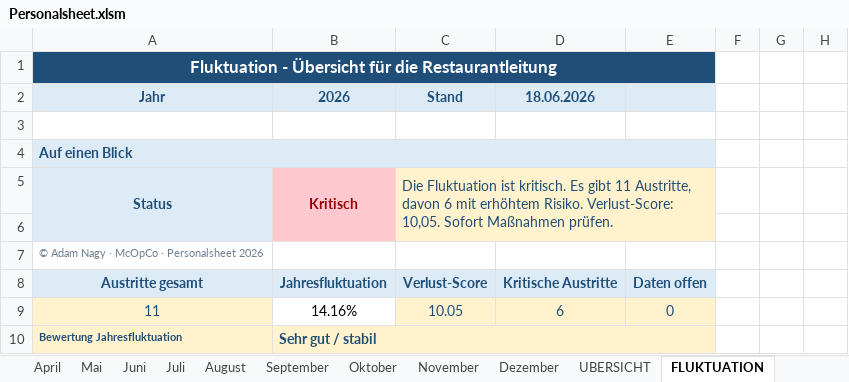
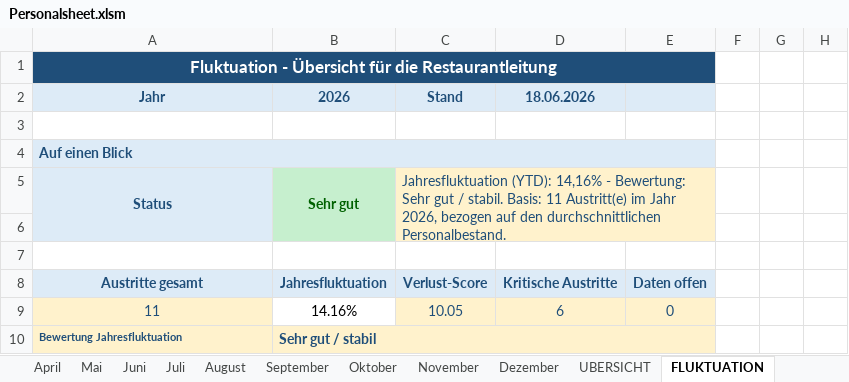
Before and after one commit to AdamNagyMcD/PERSONALSHEET_DEV, an Excel workbook: Personalsheet.xlsm, sheet FLUKTUATION, drawn as a sheet; only a part is shown; values as stored, in another font and other column widths than the file's, no borders; charts and pictures not drawn; the diff names each change by its address in the sheet, - before the commit and + after, or states it on an @@ line.

```diff
--- a/Personalsheet.xlsm (sheet FLUKTUATION)
+++ b/Personalsheet.xlsm (sheet FLUKTUATION)
-B5: Kritisch
+B5: Sehr gut
@@ B5 fill: #FFC7CE → #C6EFCE, text colour: #9C0006 → #006100 @@
-C5: Die Fluktuation ist kritisch. Es gibt 11 Austritte, davon 6 mit erhöhtem Risiko. Verlust-Score: 10,05. Sofort Maßnahmen prüfen.
+C5: Jahresfluktuation (YTD): 14,16% - Bewertung: Sehr gut / stabil. Basis: 11 Austritt(e) im Jahr 2026, bezogen auf den durchschnittlichen Personalbestand.
-A7: © Adam Nagy · McOpCo · Personalsheet 2026
+A7: (empty)
```
Also changed, not shown: charts or pictures, 6 other files.
